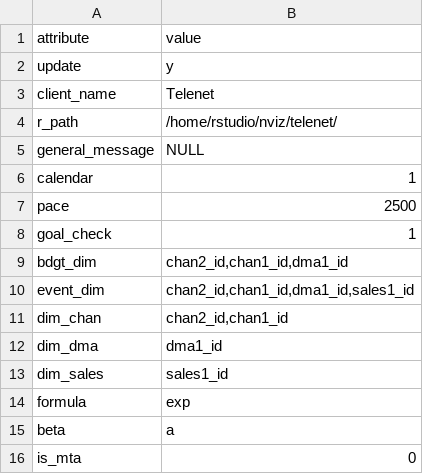
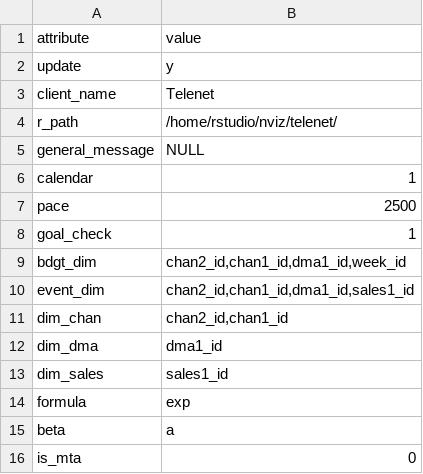
Before and after one commit to truesightconsulting/telenet, a CSV file: admin/opt/admin/adm_setup.csv, drawn as a sheet.

Commit message:
add bdgt_dim

```diff
--- a/admin/opt/admin/adm_setup.csv
+++ b/admin/opt/admin/adm_setup.csv
@@ -8,3 +8,3 @@ pace,2500
 goal_check,1
-bdgt_dim,"chan2_id,chan1_id,dma1_id"
+bdgt_dim,"chan2_id,chan1_id,dma1_id,week_id"
 event_dim,"chan2_id,chan1_id,dma1_id,sales1_id"
```
